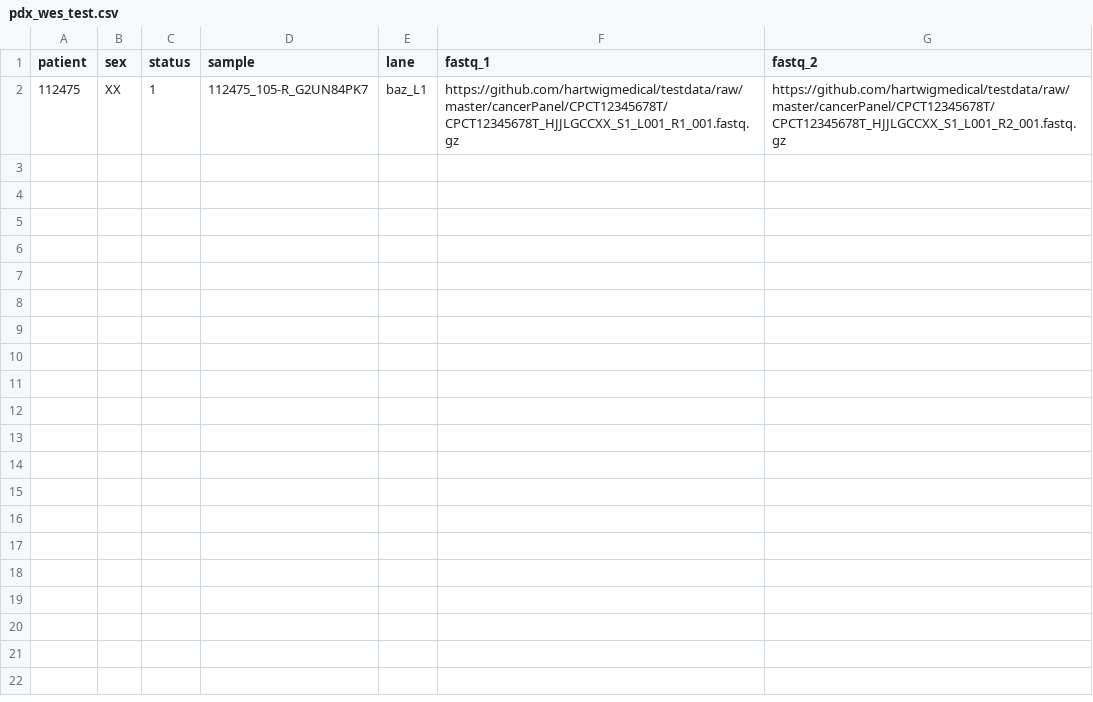
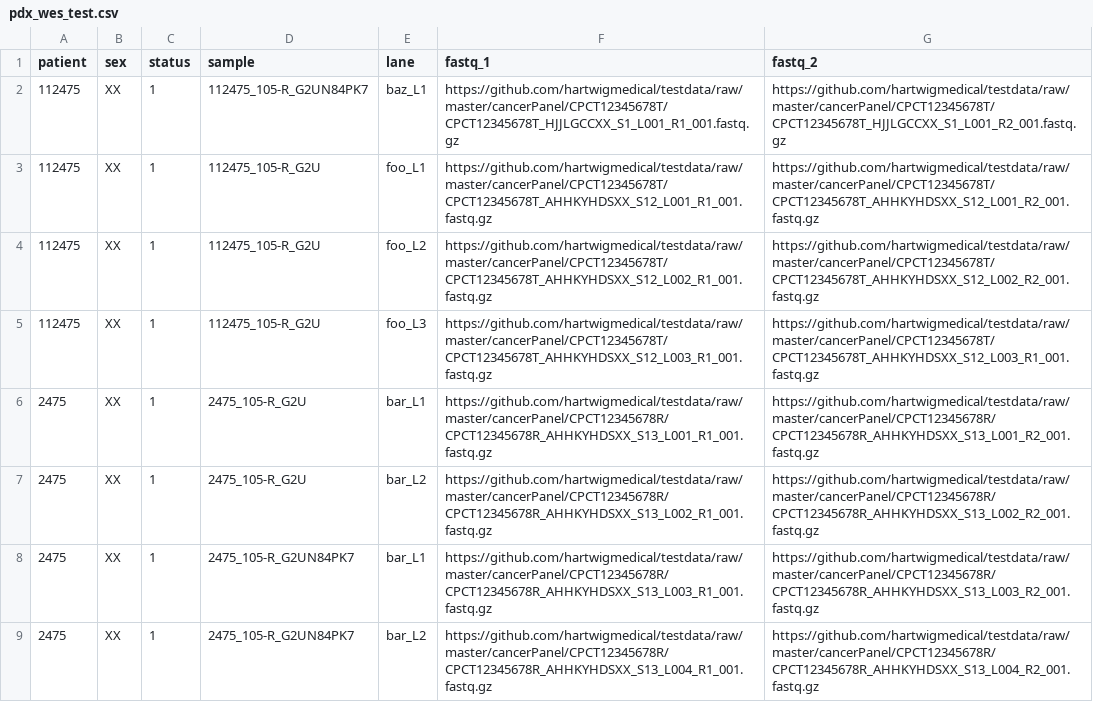
Before and after one commit to TheJacksonLaboratory/cs-nf-pipelines, a CSV file: pdx_wes_test.csv, drawn as a sheet; the diff names each change by its address in the sheet, - before the commit and + after, or states it on an @@ line.

Commit message:
replace fastq sort after fastq pair

```diff
--- a/pdx_wes_test.csv
+++ b/pdx_wes_test.csv
+row 3: 112475 | XX | 1 | 112475_105-R_G2U | foo_L1 | https://github.com/hartwigmedical/testdata/raw/master/cancerPanel/CPCT12345678T/CPCT12345678T_AHHKYHDSXX_S12_L001_R1_001.fastq.gz | https://github.com/hartwigmedical/testdata/raw/master/cancerPanel/CPCT12345678T/CPCT12345678T_AHHKYHDSXX_S12_L001_R2_001.fastq.gz
+row 4: 112475 | XX | 1 | 112475_105-R_G2U | foo_L2 | https://github.com/hartwigmedical/testdata/raw/master/cancerPanel/CPCT12345678T/CPCT12345678T_AHHKYHDSXX_S12_L002_R1_001.fastq.gz | https://github.com/hartwigmedical/testdata/raw/master/cancerPanel/CPCT12345678T/CPCT12345678T_AHHKYHDSXX_S12_L002_R2_001.fastq.gz
+row 5: 112475 | XX | 1 | 112475_105-R_G2U | foo_L3 | https://github.com/hartwigmedical/testdata/raw/master/cancerPanel/CPCT12345678T/CPCT12345678T_AHHKYHDSXX_S12_L003_R1_001.fastq.gz | https://github.com/hartwigmedical/testdata/raw/master/cancerPanel/CPCT12345678T/CPCT12345678T_AHHKYHDSXX_S12_L003_R1_001.fastq.gz
+row 6: 2475 | XX | 1 | 2475_105-R_G2U | bar_L1 | https://github.com/hartwigmedical/testdata/raw/master/cancerPanel/CPCT12345678R/CPCT12345678R_AHHKYHDSXX_S13_L001_R1_001.fastq.gz | https://github.com/hartwigmedical/testdata/raw/master/cancerPanel/CPCT12345678R/CPCT12345678R_AHHKYHDSXX_S13_L001_R2_001.fastq.gz
+row 7: 2475 | XX | 1 | 2475_105-R_G2U | bar_L2 | https://github.com/hartwigmedical/testdata/raw/master/cancerPanel/CPCT12345678R/CPCT12345678R_AHHKYHDSXX_S13_L002_R1_001.fastq.gz | https://github.com/hartwigmedical/testdata/raw/master/cancerPanel/CPCT12345678R/CPCT12345678R_AHHKYHDSXX_S13_L002_R2_001.fastq.gz
+row 8: 2475 | XX | 1 | 2475_105-R_G2UN84PK7 | bar_L1 | https://github.com/hartwigmedical/testdata/raw/master/cancerPanel/CPCT12345678R/CPCT12345678R_AHHKYHDSXX_S13_L003_R1_001.fastq.gz | https://github.com/hartwigmedical/testdata/raw/master/cancerPanel/CPCT12345678R/CPCT12345678R_AHHKYHDSXX_S13_L003_R2_001.fastq.gz
+row 9: 2475 | XX | 1 | 2475_105-R_G2UN84PK7 | bar_L2 | https://github.com/hartwigmedical/testdata/raw/master/cancerPanel/CPCT12345678R/CPCT12345678R_AHHKYHDSXX_S13_L004_R1_001.fastq.gz | https://github.com/hartwigmedical/testdata/raw/master/cancerPanel/CPCT12345678R/CPCT12345678R_AHHKYHDSXX_S13_L004_R2_001.fastq.gz
```
Also changed, not shown: 4 other files.
